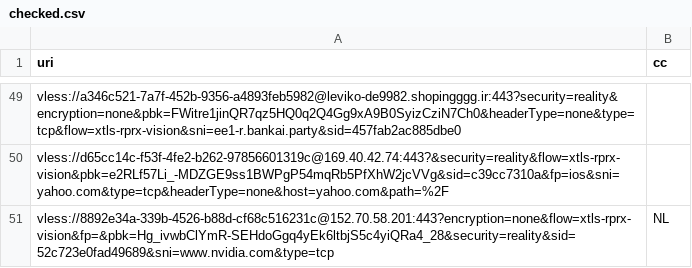
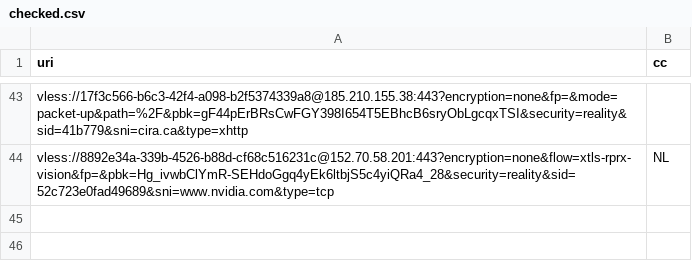
Before and after one commit to grisha-seleznev/free-vless-keys-russia, a CSV file: stage/checked.csv, drawn as a sheet; only a part is shown, gaps mark what is left out; removed rows and columns are numbered as before the commit, all else as after; the diff covers the shown part only; the diff names each change by its address in the sheet, - before the commit and + after, or states it on an @@ line.

```diff
--- a/stage/checked.csv
+++ b/stage/checked.csv
-A43 (uri): vless://a346c521-7a7f-452b-9356-a4893feb5982@leviko-de9982.shopingggg.ir:443?security=reality&encryption=none&pbk=FWitre1jinQR7qz5HQ0q2Q4Gg9xA9B0SyizCziN7Ch0&headerType=none&type=tcp&flow=xtls-rprx-vision&sni=ee1-r.bankai.party&sid=457fab2ac885dbe0
+A43 (uri): vless://17f3c566-b6c3-42f4-a098-b2f5374339a8@185.210.155.38:443?encryption=none&fp=&mode=packet-up&path=%2F&pbk=gF44pErBRsCwFGY398I654T5EBhcB6sryObLgcqxTSI&security=reality&sid=41b779&sni=cira.ca&type=xhttp
-row 50: vless://d65cc14c-f53f-4fe2-b262-97856601319c@169.40.42.74:443?&security=reality&flow=xtls-rprx-vision&pbk=e2RLf57Li_-MDZGE9ss1BWPgP54mqRb5PfXhW2jcVVg&sid=c39cc7310a&fp=ios&sni=yahoo.com&type=tcp&headerType=none&host=yahoo.com&path=%2F
```
Also changed, not shown: 4 added rows, 10 removed rows, 25 moved rows and 4 edited cells elsewhere in this file, stage/polymarket.csv, 56 other files.
